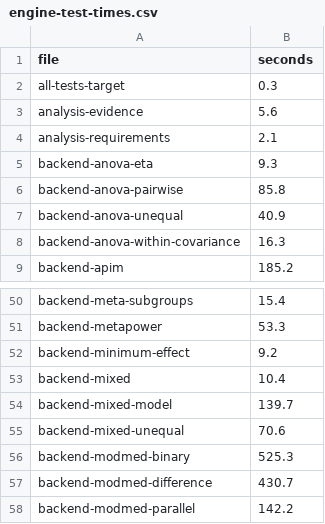
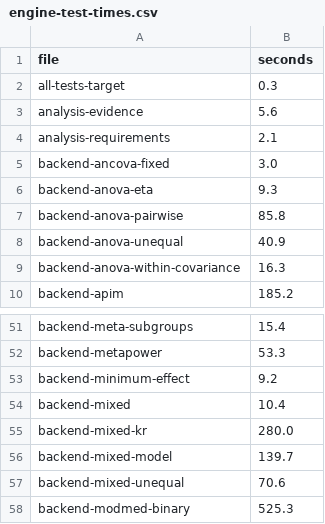
Before and after one commit to JoelThornton/Powerkit, a CSV file: .github/ci/engine-test-times.csv, drawn as a sheet; only a part is shown, gaps mark what is left out; the shorter side is filled out with more unchanged rows.

```diff
--- a/.github/ci/engine-test-times.csv
+++ b/.github/ci/engine-test-times.csv
@@ -4,2 +4,3 @@ analysis-evidence,5.6
 analysis-requirements,2.1
+backend-ancova-fixed,3.0
 backend-anova-eta,9.3
@@ -53,2 +54,3 @@ backend-minimum-effect,9.2
 backend-mixed,10.4
+backend-mixed-kr,280.0
 backend-mixed-model,139.7
```
Also changed, not shown: 1 other file.
